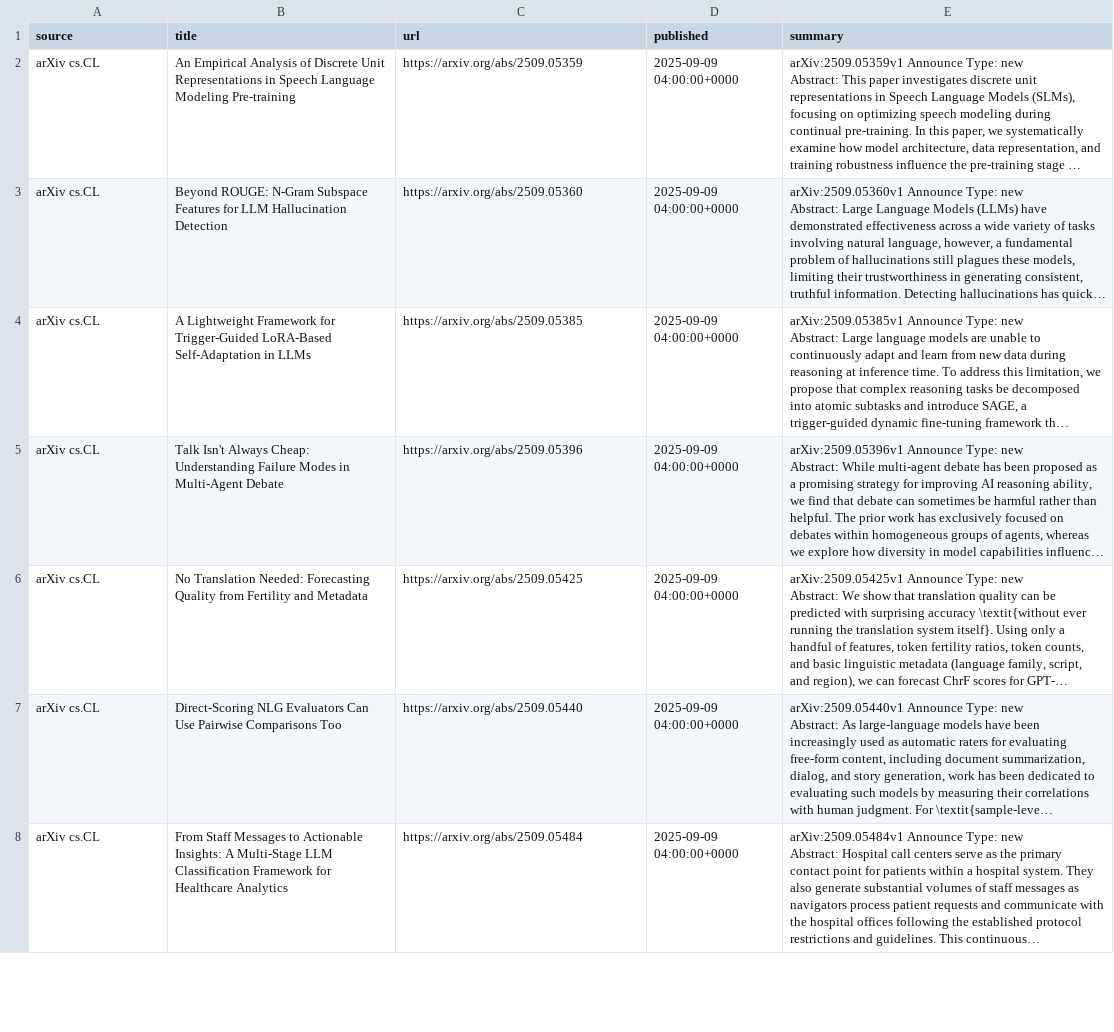
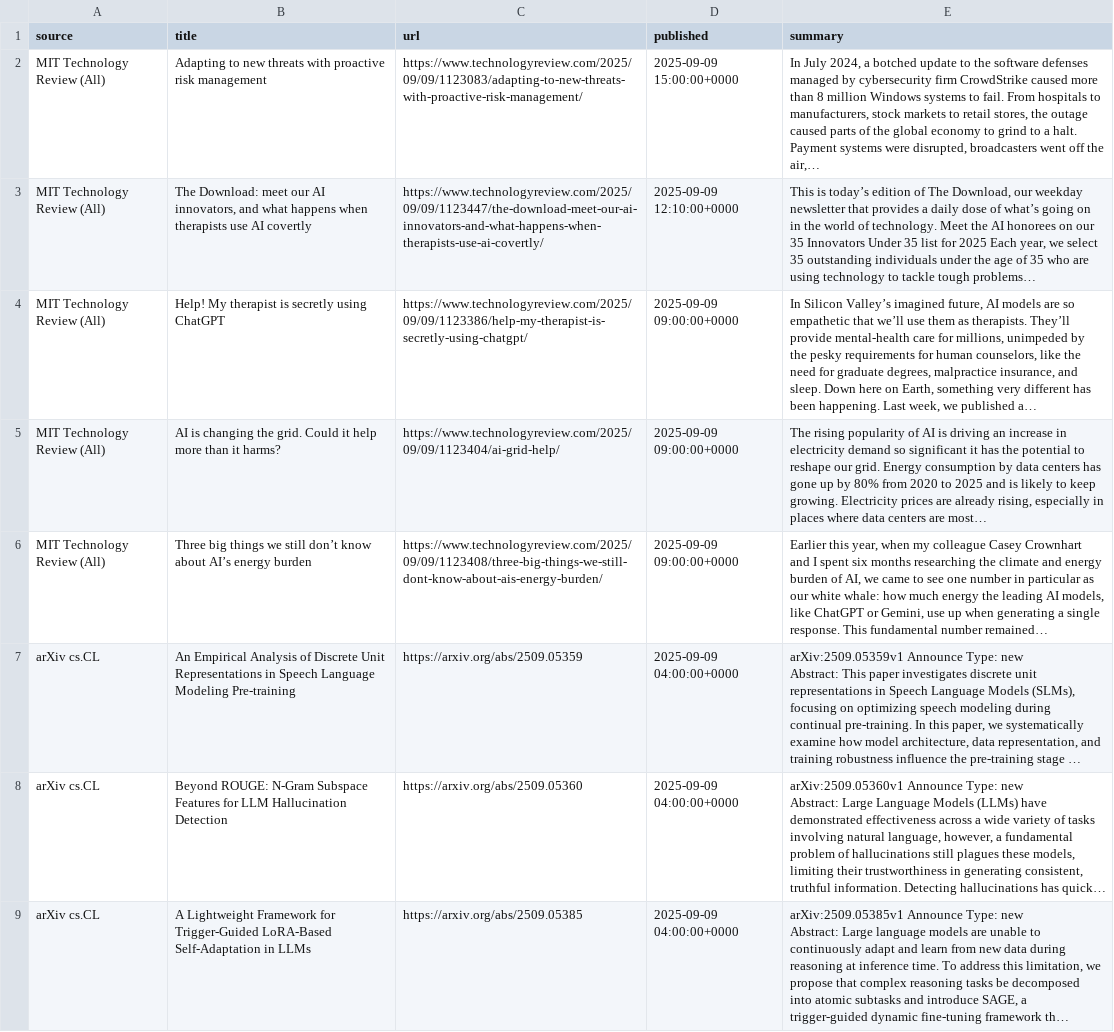
Before and after one commit to htanakans/ai-curator, a CSV file: data/snapshot_20250909.csv, drawn as a sheet; only a part is shown; the shorter side is filled out with more unchanged rows; long unchanged cells end in …; the diff names each change by its address in the sheet, - before the commit and + after, or states it on an @@ line.

```diff
--- a/data/snapshot_20250909.csv
+++ b/data/snapshot_20250909.csv
+row 2: MIT Technology Review (All) | Adapting to new threats with proactive risk management | https://www.technologyreview.com/2025/09/09/1123083/adapting-to-new-threats-with-proactive-risk-management/ | 2025-09-09 15:00:00+0000 | In July 2024, a botched update to the software defenses managed by cybersecurity firm CrowdStrike caused more than 8 million Windows systems to fail. From hospitals to manufacturers, stock markets to retail stores, the outage caused parts of the global economy to grind to a halt. Payment systems were disrupted, broadcasters went off the air,…
+row 3: MIT Technology Review (All) | The Download: meet our AI innovators, and what happens when therapists use AI covertly | https://www.technologyreview.com/2025/09/09/1123447/the-download-meet-our-ai-innovators-and-what-happens-when-therapists-use-ai-covertly/ | 2025-09-09 12:10:00+0000 | This is today’s edition of The Download, our weekday newsletter that provides a daily dose of what’s going on in the world of technology. Meet the AI honorees on our 35 Innovators Under 35 list for 2025 Each year, we select 35 outstanding individuals under the age of 35 who are using technology to tackle tough problems…
+row 4: MIT Technology Review (All) | Help! My therapist is secretly using ChatGPT | https://www.technologyreview.com/2025/09/09/1123386/help-my-therapist-is-secretly-using-chatgpt/ | 2025-09-09 09:00:00+0000 | In Silicon Valley’s imagined future, AI models are so empathetic that we’ll use them as therapists. They’ll provide mental-health care for millions, unimpeded by the pesky requirements for human counselors, like the need for graduate degrees, malpractice insurance, and sleep. Down here on Earth, something very different has been happening. Last week, we published a…
+row 5: MIT Technology Review (All) | AI is changing the grid. Could it help more than it harms? | https://www.technologyreview.com/2025/09/09/1123404/ai-grid-help/ | 2025-09-09 09:00:00+0000 | The rising popularity of AI is driving an increase in electricity demand so significant it has the potential to reshape our grid. Energy consumption by data centers has gone up by 80% from 2020 to 2025 and is likely to keep growing. Electricity prices are already rising, especially in places where data centers are most…
+row 6: MIT Technology Review (All) | Three big things we still don’t know about AI’s energy burden | https://www.technologyreview.com/2025/09/09/1123408/three-big-things-we-still-dont-know-about-ais-energy-burden/ | 2025-09-09 09:00:00+0000 | Earlier this year, when my colleague Casey Crownhart and I spent six months researching the climate and energy burden of AI, we came to see one number in particular as our white whale: how much energy the leading AI models, like ChatGPT or Gemini, use up when generating a single response. This fundamental number remained…
```
Also changed, not shown: 4 other files.
